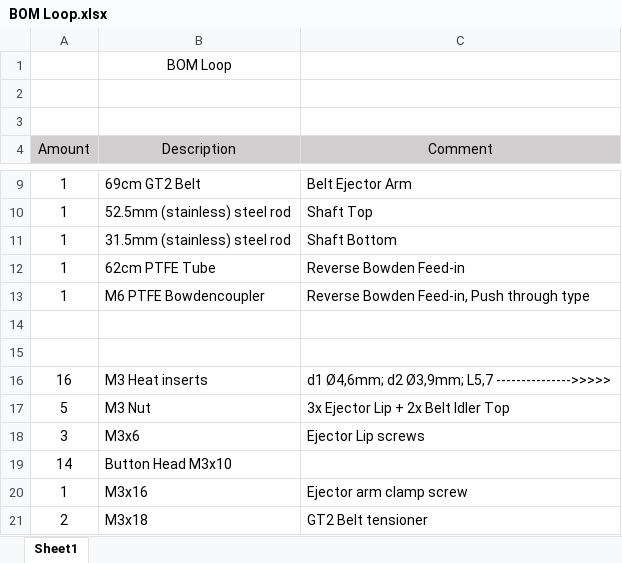
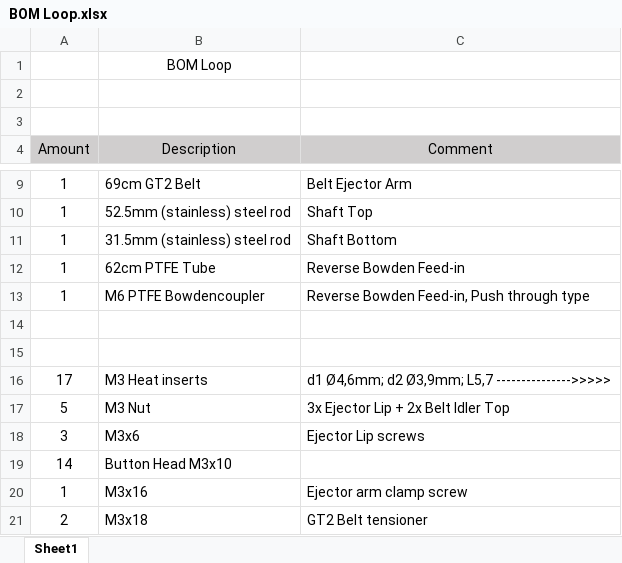
Before and after one commit to Pierro55/Loop, an Excel workbook: Instructions/BOM Loop.xlsx, sheet Sheet1, drawn as a sheet; only a part is shown, gaps mark what is left out; values as stored, in another font and other column widths than the file's, no borders; charts and pictures not drawn; the diff names each change by its address in the sheet, - before the commit and + after, or states it on an @@ line.

```diff
--- a/Instructions/BOM Loop.xlsx (sheet Sheet1)
+++ b/Instructions/BOM Loop.xlsx (sheet Sheet1)
-A16 (Amount): 16
+A16 (Amount): 17
```
Also changed, not shown: 1 other file.
